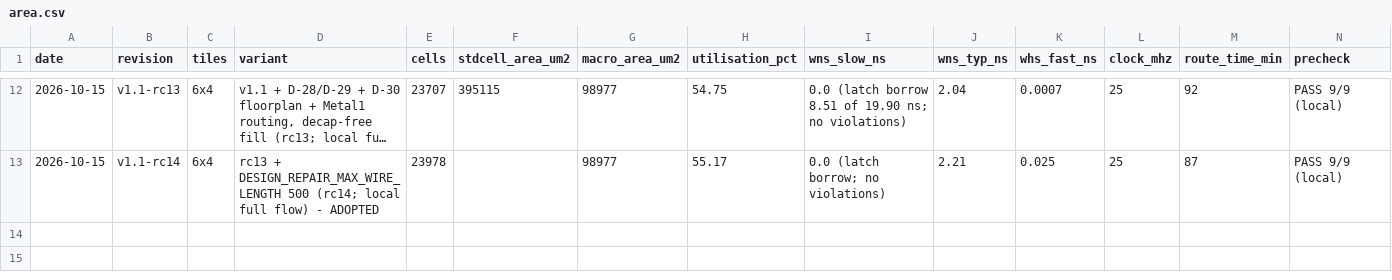
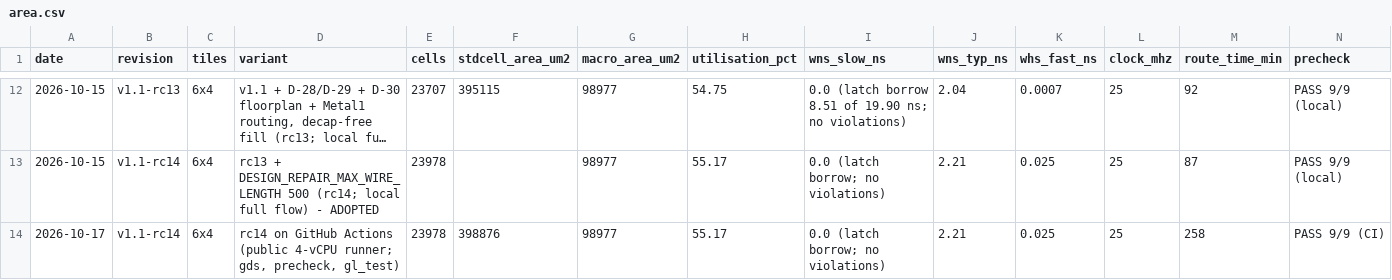
Before and after one commit to parthDOOM/escapement, a CSV file: asic/reports/area.csv, drawn as a sheet; only a part is shown, gaps mark what is left out; long unchanged cells end in …; rows hold the shown columns only; the diff names each change by its address in the sheet, - before the commit and + after, or states it on an @@ line.

Commit message:
Record the CI harden: identical to the local rc14 run in every metric
gds, precheck (9/9) and gl_test (5/5) pass on GitHub Actions; the gds job took
258 min on a standard public runner. ci_budget.py now uses the measured public
speed-up (3.7).

```diff
--- a/asic/reports/area.csv
+++ b/asic/reports/area.csv
+row 14: 2026-10-17 | v1.1-rc14 | 6x4 | rc14 on GitHub Actions (public 4-vCPU runner; gds, precheck, gl_test) | 23978 | 398876 | 98977 | 55.17 | 0.0 (latch borrow; no violations) | 2.21 | 0.025 | 25 | 258 | PASS 9/9 (CI)
```
Also changed, not shown: 2 other files.
